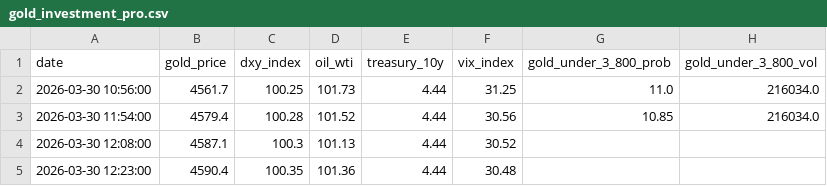
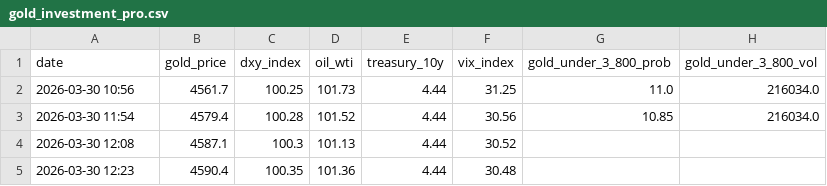
Before and after one commit to arthurcwlau/gold-price-predictor, a CSV file: gold_investment_pro.csv, drawn as a sheet; only a part is shown; the diff names each change by its address in the sheet, - before the commit and + after, or states it on an @@ line.

```diff
--- a/gold_investment_pro.csv
+++ b/gold_investment_pro.csv
-A2 (date): 2026-03-30 10:56:00
+A2 (date): 2026-03-30 10:56
-A3 (date): 2026-03-30 11:54:00
+A3 (date): 2026-03-30 11:54
-A4 (date): 2026-03-30 12:08:00
+A4 (date): 2026-03-30 12:08
-A5 (date): 2026-03-30 12:23:00
+A5 (date): 2026-03-30 12:23
```
